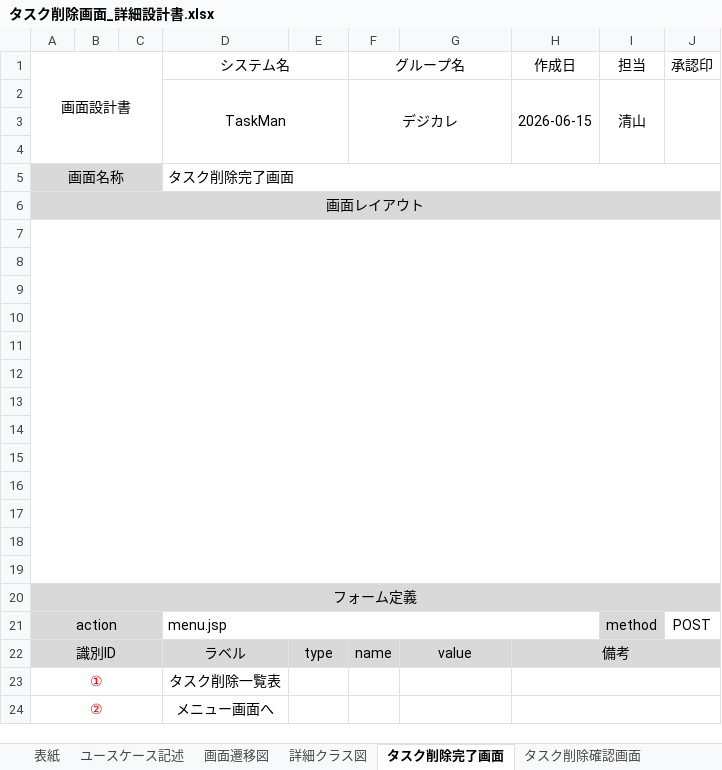
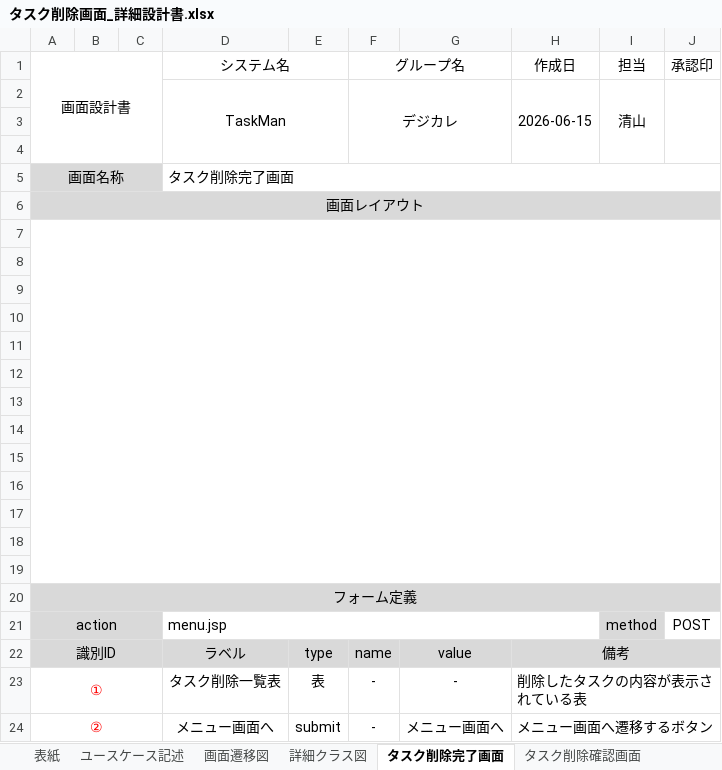
Before and after one commit to comsize-seiyama/TaskMan, an Excel workbook: document/タスク削除画面_詳細設計書.xlsx, sheet タスク削除完了画面, drawn as a sheet; values as stored, in another font and other column widths than the file's, no borders; charts and pictures not drawn; the diff names each change by its address in the sheet, - before the commit and + after, or states it on an @@ line.

```diff
--- a/document/タスク削除画面_詳細設計書.xlsx (sheet タスク削除完了画面)
+++ b/document/タスク削除画面_詳細設計書.xlsx (sheet タスク削除完了画面)
-E23: (empty)
+E23: 表
-F23:F24 (グループ名): (empty)
+F23:F24 (グループ名): -
-G23: (empty)
+G23: -
-H23 (作成日): (empty)
+H23 (作成日): 削除したタスクの内容が表示されている表
-E24: (empty)
+E24: submit
-G24: (empty)
+G24: メニュー画面へ
-H24 (作成日): (empty)
+H24 (作成日): メニュー画面へ遷移するボタン
```
Also changed, not shown: sheet タスク削除失敗画面, sheet ユースケース記述, charts or pictures.
